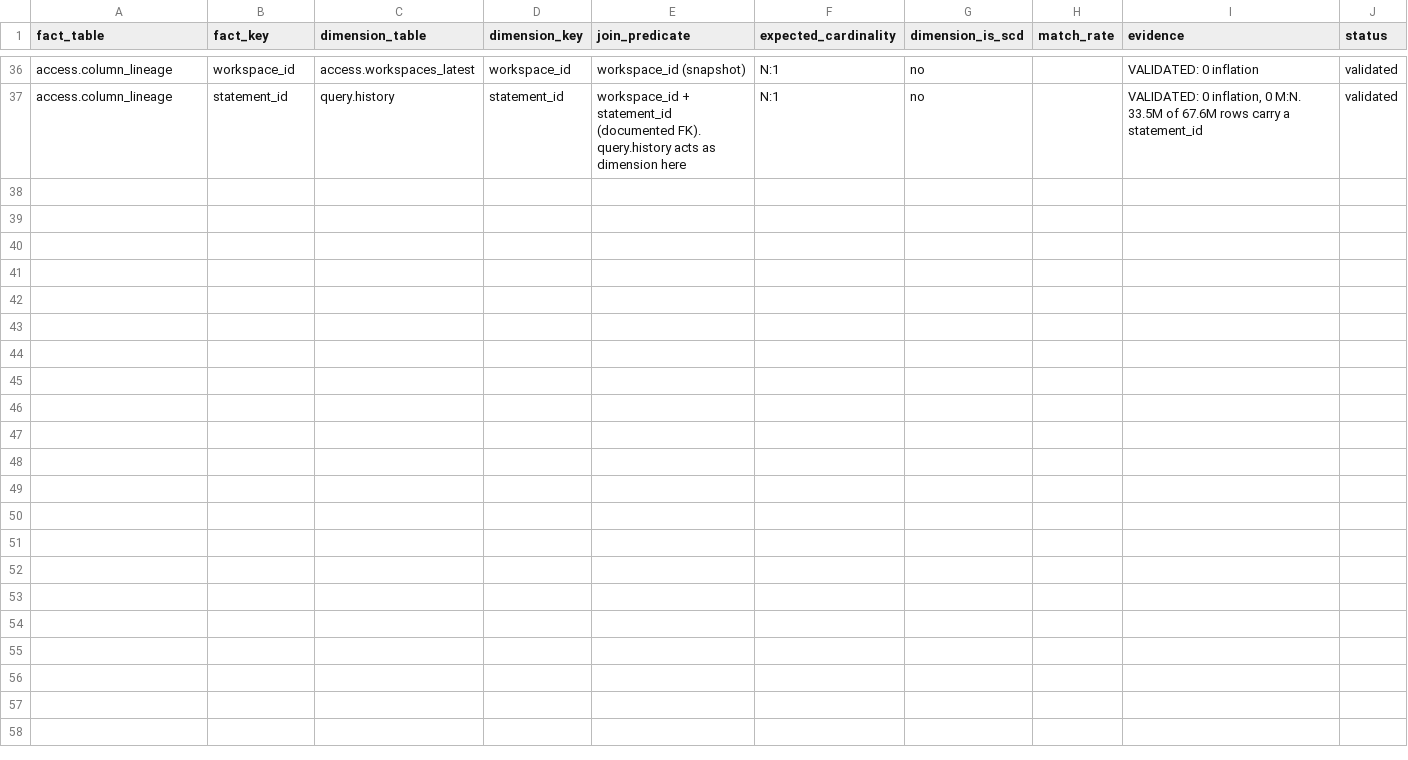
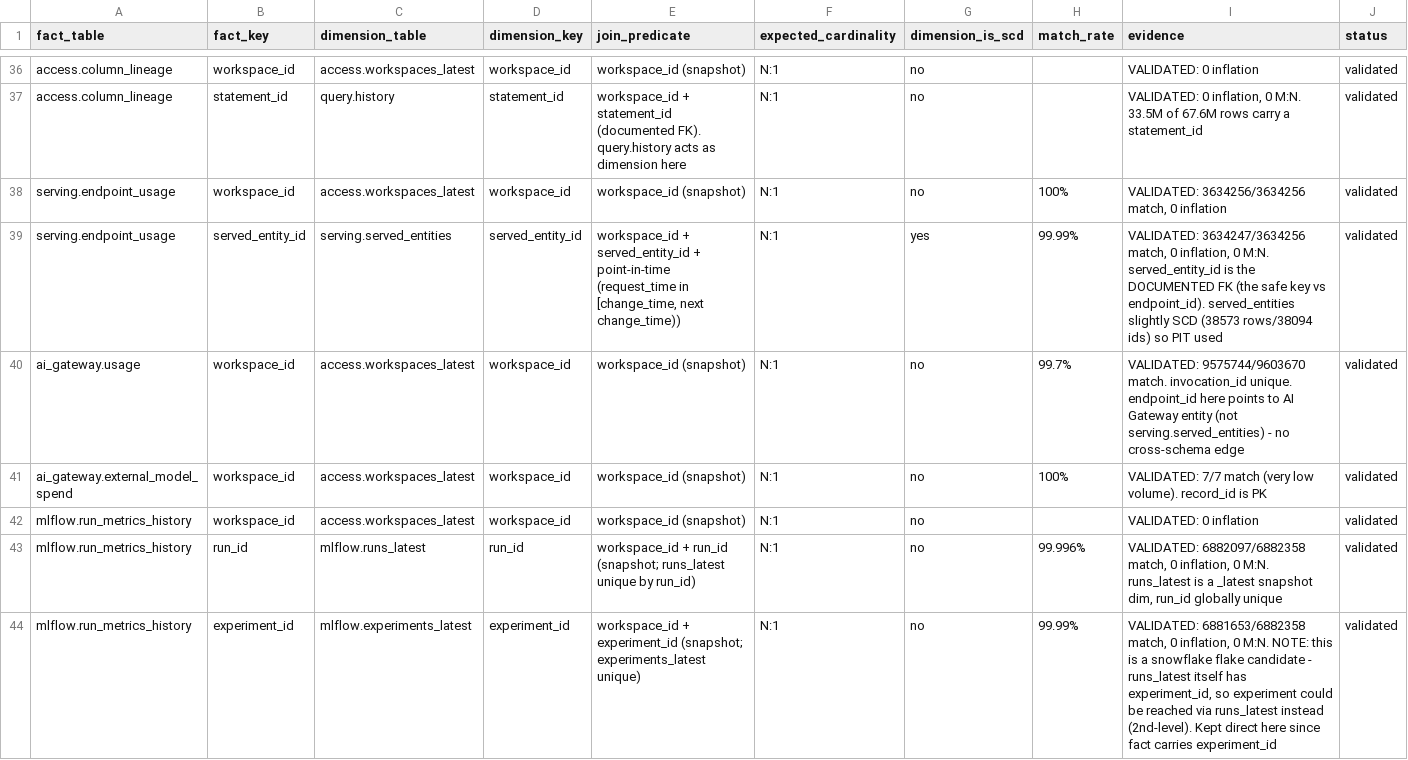
Before and after one commit to HobbsAnalytics/databricks-metric-views-system-tables, a CSV file: relationships/relationships.csv, drawn as a sheet; only a part is shown, gaps mark what is left out; the diff names each change by its address in the sheet, - before the commit and + after, or states it on an @@ line.

Commit message:
Add serving/ai_gateway/mlflow fact family (facts #14-18)
All 0 inflation, runs clean:
- endpoint_usage -> workspaces, served_entities via served_entity_id
  (the documented safe FK; PIT, 99.99%)
- run_metrics_history -> workspaces, runs_latest(99.996%), experiments_latest(99.99%)
- ai_gateway.usage/external_model_spend -> workspaces only
Findings: served_entity_id is the correct serving key (not endpoint_id);
ai_gateway endpoint_id != serving.served_entities; mlflow experiment is a
2nd-level flake candidate via runs_latest.

```diff
--- a/relationships/relationships.csv
+++ b/relationships/relationships.csv
+row 38: serving.endpoint_usage | workspace_id | access.workspaces_latest | workspace_id | workspace_id (snapshot) | N:1 | no | 100% | VALIDATED: 3634256/3634256 match, 0 inflation | validated
+row 39: serving.endpoint_usage | served_entity_id | serving.served_entities | served_entity_id | workspace_id + served_entity_id + point-in-time (request_time in [change_time, next change_time)) | N:1 | yes | 99.99% | VALIDATED: 3634247/3634256 match, 0 inflation, 0 M:N. served_entity_id is the DOCUMENTED FK (the safe key vs endpoint_id). served_entities slightly SCD (38573 rows/38094 ids) so PIT used | validated
+row 40: ai_gateway.usage | workspace_id | access.workspaces_latest | workspace_id | workspace_id (snapshot) | N:1 | no | 99.7% | VALIDATED: 9575744/9603670 match. invocation_id unique. endpoint_id here points to AI Gateway entity (not serving.served_entities) - no cross-schema edge | validated
+row 41: ai_gateway.external_model_spend | workspace_id | access.workspaces_latest | workspace_id | workspace_id (snapshot) | N:1 | no | 100% | VALIDATED: 7/7 match (very low volume). record_id is PK | validated
+row 42: mlflow.run_metrics_history | workspace_id | access.workspaces_latest | workspace_id | workspace_id (snapshot) | N:1 | no |  | VALIDATED: 0 inflation | validated
+row 43: mlflow.run_metrics_history | run_id | mlflow.runs_latest | run_id | workspace_id + run_id (snapshot; runs_latest unique by run_id) | N:1 | no | 99.996% | VALIDATED: 6882097/6882358 match, 0 inflation, 0 M:N. runs_latest is a _latest snapshot dim, run_id globally unique | validated
+row 44: mlflow.run_metrics_history | experiment_id | mlflow.experiments_latest | experiment_id | workspace_id + experiment_id (snapshot; experiments_latest unique) | N:1 | no | 99.99% | VALIDATED: 6881653/6882358 match, 0 inflation, 0 M:N. NOTE: this is a snowflake flake candidate - runs_latest itself has experiment_id, so experiment could be reached via runs_latest instead (2nd-level). Kept direct here since fact carries experiment_id | validated
```
Also changed, not shown: 3 other files.
